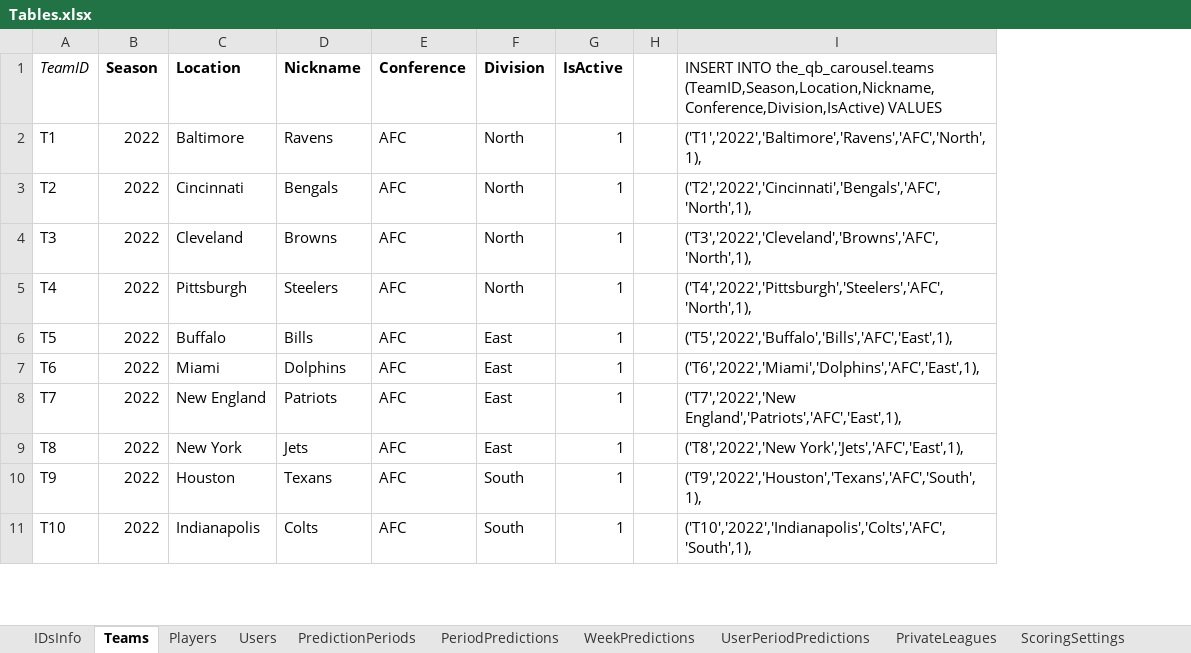
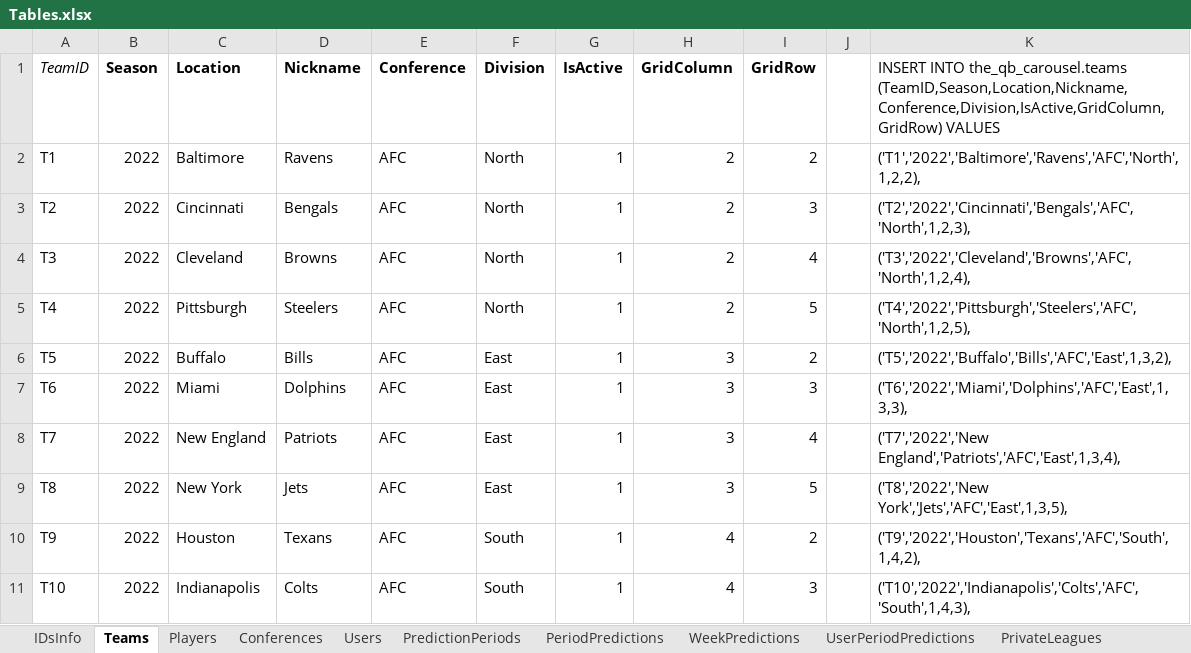
Before and after one commit to OD1995/TheQBCarousel, an Excel workbook: Other files/Tables.xlsx, sheet Teams, drawn as a sheet; only a part is shown; values as stored, in another font and other column widths than the file's, no borders; removed rows and columns are numbered as before the commit, all else as after; the diff names each change by its address in the sheet, - before the commit and + after, or states it on an @@ line.

```diff
--- a/Other files/Tables.xlsx (sheet Teams)
+++ b/Other files/Tables.xlsx (sheet Teams)
+sheet tab: Conferences
+column H (GridColumn), rows 2-11: 2 | 2 | 2 | 2 | 3 | 3 | 3 | 3 | 4 | 4
+column I (GridRow), rows 2-11: 2 | 3 | 4 | 5 | 2 | 3 | 4 | 5 | 2 | 3
-column I, rows 1-11: INSERT INTO the_qb_carousel.teams (TeamID,Season,Location,Nickname,Conference,Division,IsActive) VALUES | ('T1','2022','Baltimore','Ravens','AFC','North',1), | ('T2','2022','Cincinnati','Bengals','AFC','North',1), | ('T3','2022','Cleveland','Browns','AFC','North',1), | ('T4','2022','Pittsburgh','Steelers','AFC','North',1), | ('T5','2022','Buffalo','Bills','AFC','East',1), | ('T6','2022','Miami','Dolphins','AFC','East',1), | ('T7','2022','New England','Patriots','AFC','East',1), | ('T8','2022','New York','Jets','AFC','East',1), | ('T9','2022','Houston','Texans','AFC','South',1), | ('T10','2022','Indianapolis','Colts','AFC','South',1),
+column K, rows 1-11: INSERT INTO the_qb_carousel.teams (TeamID,Season,Location,Nickname,Conference,Division,IsActive,GridColumn,GridRow) VALUES | ('T1','2022','Baltimore','Ravens','AFC','North',1,2,2), | ('T2','2022','Cincinnati','Bengals','AFC','North',1,2,3), | ('T3','2022','Cleveland','Browns','AFC','North',1,2,4), | ('T4','2022','Pittsburgh','Steelers','AFC','North',1,2,5), | ('T5','2022','Buffalo','Bills','AFC','East',1,3,2), | ('T6','2022','Miami','Dolphins','AFC','East',1,3,3), | ('T7','2022','New England','Patriots','AFC','East',1,3,4), | ('T8','2022','New York','Jets','AFC','East',1,3,5), | ('T9','2022','Houston','Texans','AFC','South',1,4,2), | ('T10','2022','Indianapolis','Colts','AFC','South',1,4,3),
```
Also changed, not shown: sheet Players, sheet IDsInfo, 15 other files.
